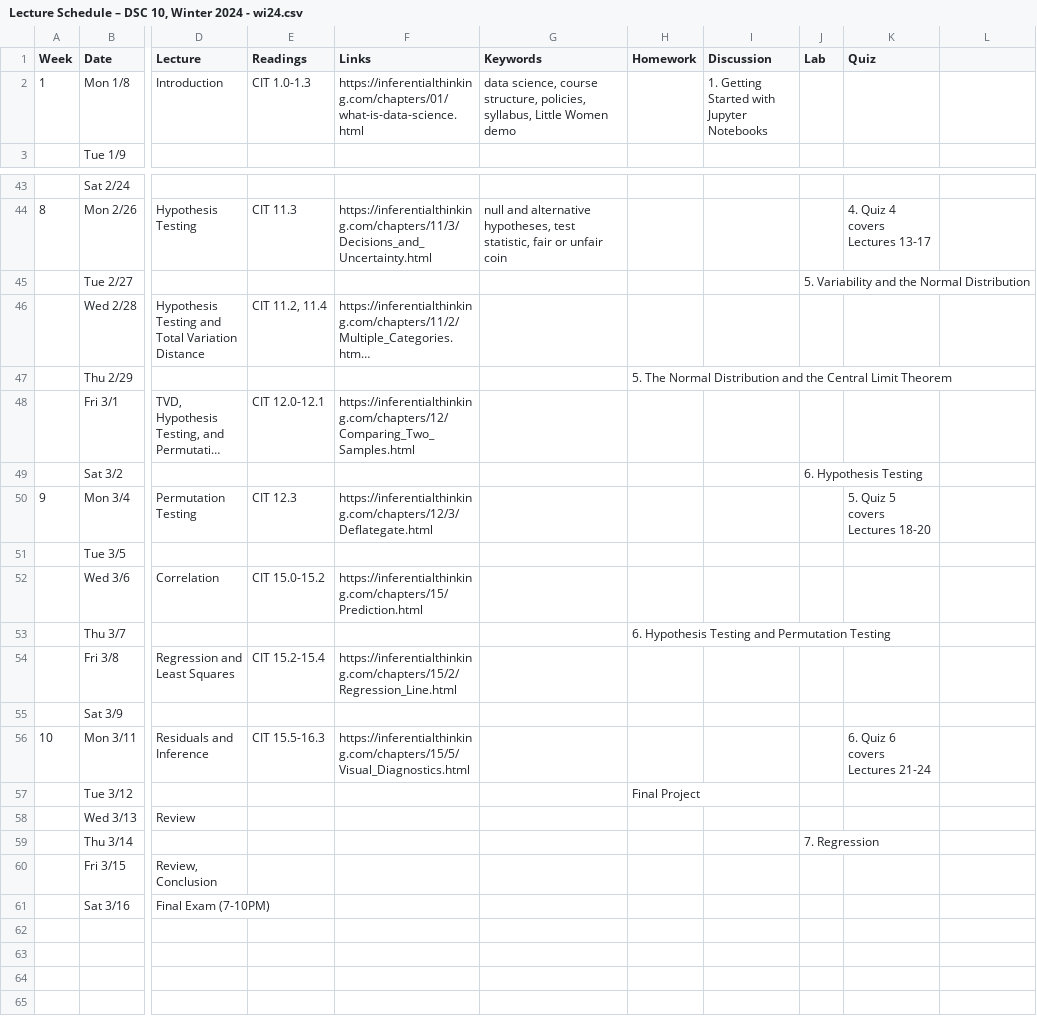
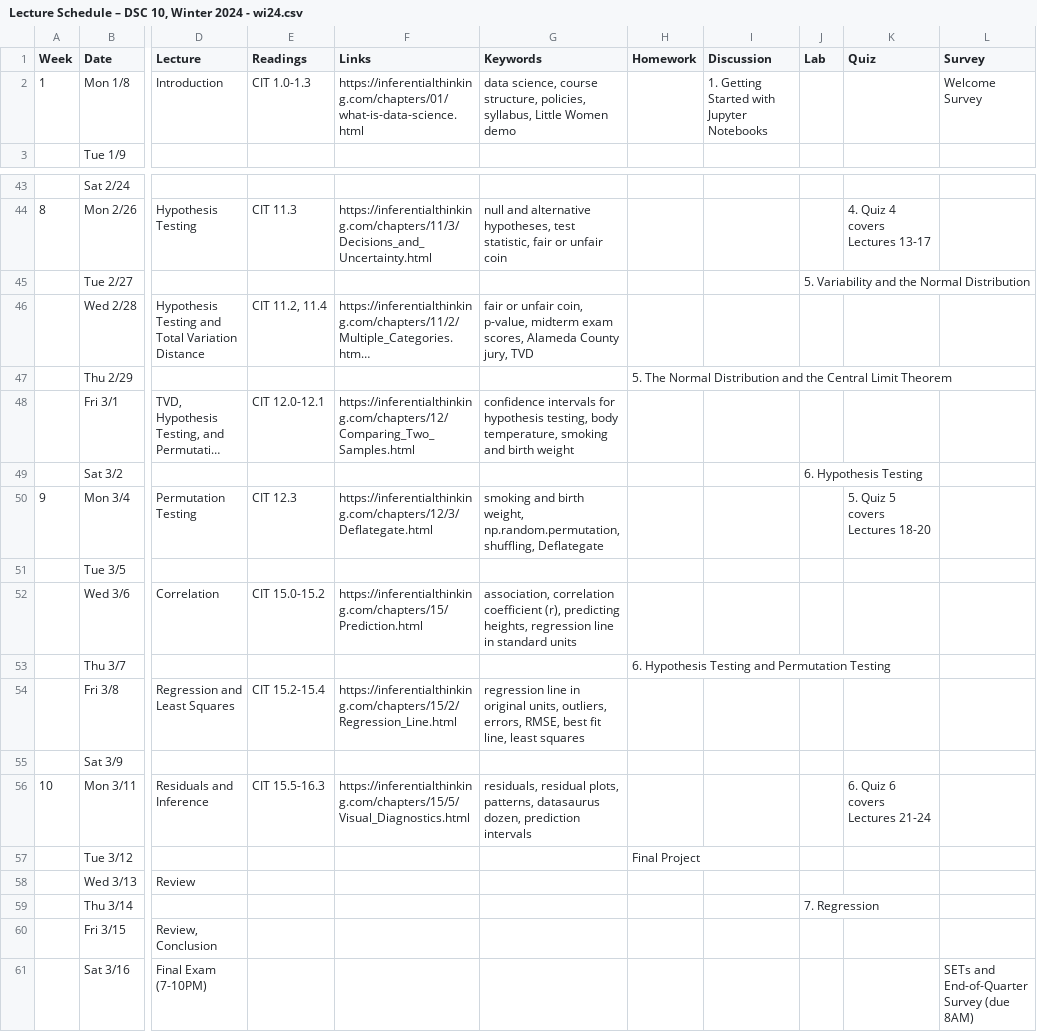
Before and after one commit to dsc-courses/dsc10-2024-wi, a CSV file: scripts/Lecture Schedule – DSC 10, Winter 2024 - wi24.csv, drawn as a sheet; only a part is shown, gaps mark what is left out; long unchanged cells end in …; the diff names each change by its address in the sheet, - before the commit and + after, or states it on an @@ line.

Commit message:
add surveys

```diff
--- a/scripts/Lecture Schedule – DSC 10, Winter 2024 - wi24.csv
+++ b/scripts/Lecture Schedule – DSC 10, Winter 2024 - wi24.csv
-L1: (empty)
+L1: Survey
-L2 (Survey): (empty)
+L2 (Survey): Welcome Survey
-G46 (Keywords): (empty)
+G46 (Keywords): fair or unfair coin, p-value, midterm exam scores, Alameda County jury, TVD
-G48 (Keywords): (empty)
+G48 (Keywords): confidence intervals for hypothesis testing, body temperature, smoking and birth weight
-G50 (Keywords): (empty)
+G50 (Keywords): smoking and birth weight, np.random.permutation, shuffling, Deflategate
-G52 (Keywords): (empty)
+G52 (Keywords): association, correlation coefficient (r), predicting heights, regression line in standard units
-G54 (Keywords): (empty)
+G54 (Keywords): regression line in original units, outliers, errors, RMSE, best fit line, least squares
-G56 (Keywords): (empty)
+G56 (Keywords): residuals, residual plots, patterns, datasaurus dozen, prediction intervals
-L61 (Survey): (empty)
+L61 (Survey): SETs and End-of-Quarter Survey (due 8AM)
```
Also changed, not shown: 12 other files.
